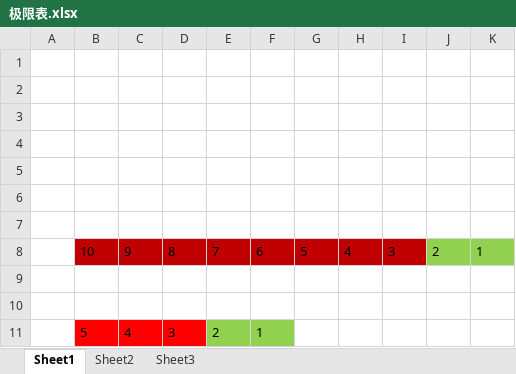
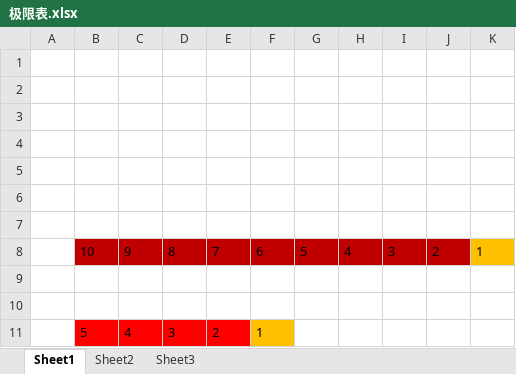
Before and after one commit to wolfworker/jixian, an Excel workbook: 极限表.xlsx, sheet Sheet1, drawn as a sheet; values as stored, in another font and other column widths than the file's, no borders; the diff names each change by its address in the sheet, - before the commit and + after, or states it on an @@ line.

```diff
--- a/极限表.xlsx (sheet Sheet1)
+++ b/极限表.xlsx (sheet Sheet1)
-J8 fill: #92D050
+J8 fill: #C00000
-K8 fill: #92D050
+K8 fill: #FFC000
-E11 fill: #92D050
+E11 fill: #FF0000
-F11 fill: #92D050
+F11 fill: #FFC000
```
